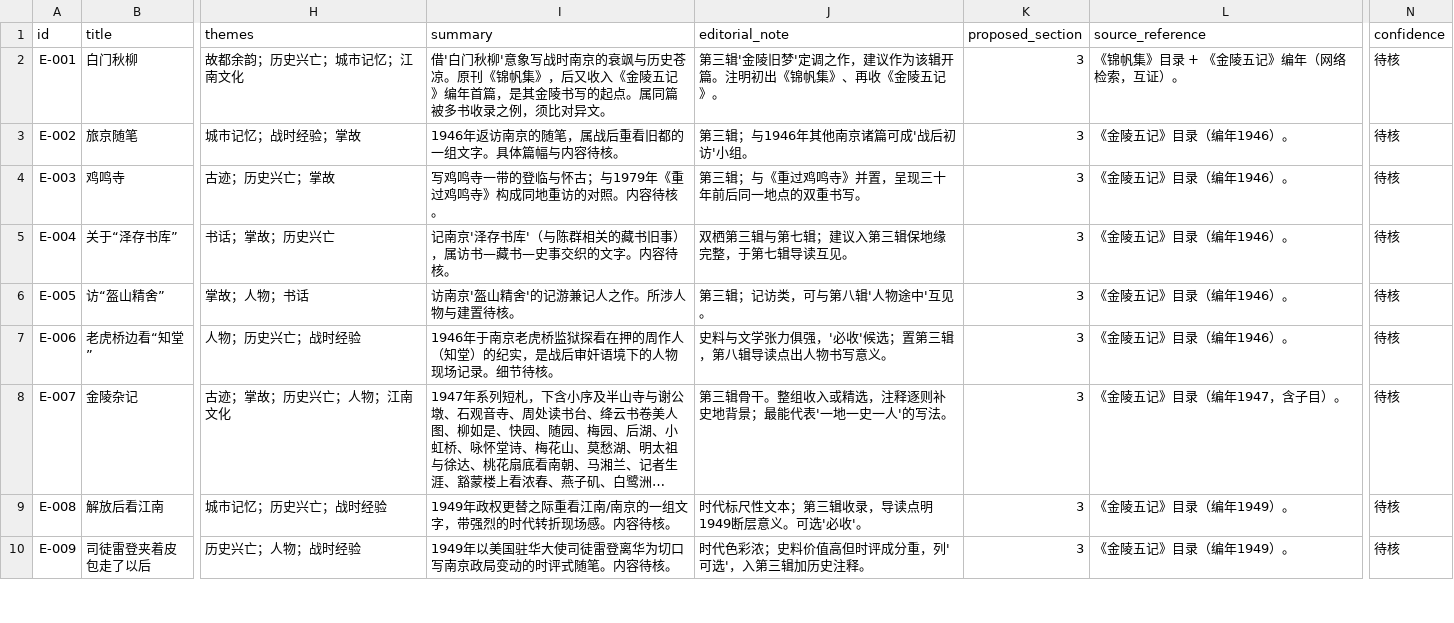
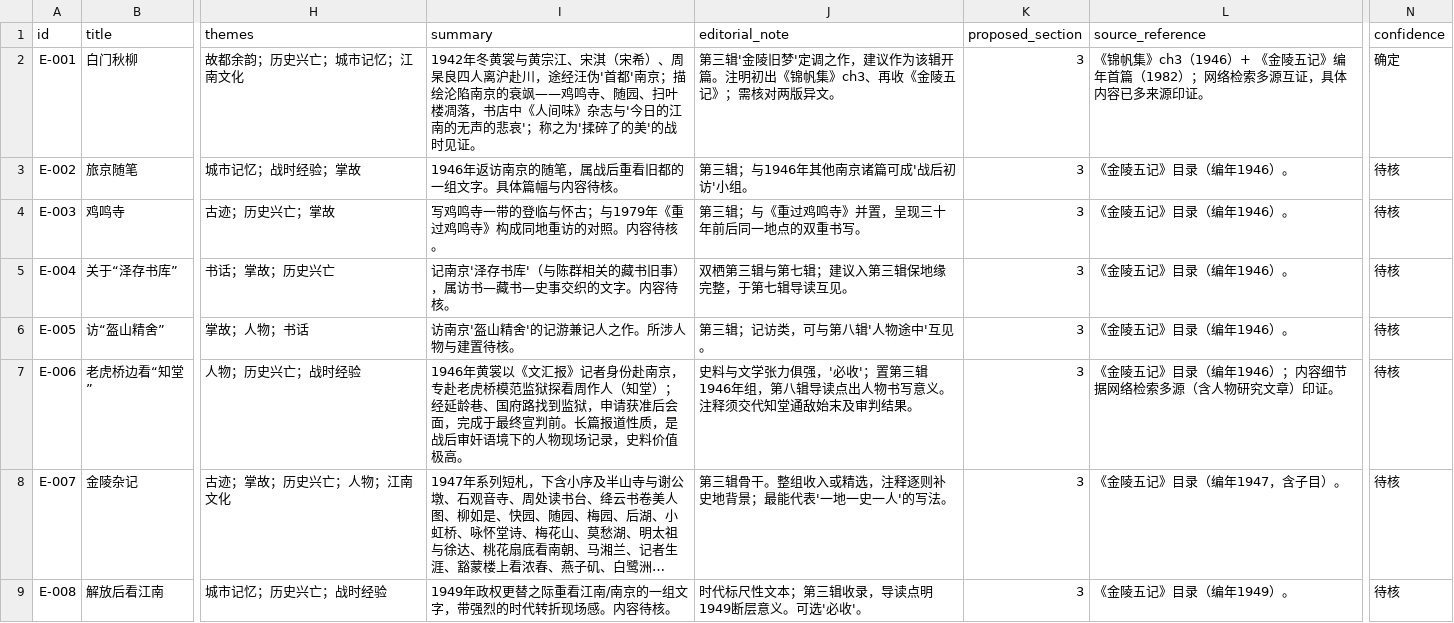
Before and after one commit to ajzhanghk/huangchang, a CSV file: data/huangshang_essays.csv, drawn as a sheet; only a part is shown, gaps mark what is left out; the shorter side is filled out with more unchanged rows; long unchanged cells end in …; the diff covers the shown part only; the diff names each change by its address in the sheet, - before the commit and + after, or states it on an @@ line.

```diff
--- a/data/huangshang_essays.csv
+++ b/data/huangshang_essays.csv
-I2 (summary): 借'白门秋柳'意象写战时南京的衰飒与历史苍凉。原刊《锦帆集》，后又收入《金陵五记》编年首篇，是其金陵书写的起点。属同篇被多书收录之例，须比对异文。
+I2 (summary): 1942年冬黄裳与黄宗江、宋淇（宋希）、周杲良四人离沪赴川，途经汪伪'首都'南京；描绘沦陷南京的衰飒——鸡鸣寺、随园、扫叶楼凋落，书店中《人间味》杂志与'今日的江南的无声的悲哀'；称之为'揉碎了的美'的战时见证。
-J2 (editorial_note): …锦帆集》、再收《金陵五记》。
+J2 (editorial_note): …锦帆集》ch3、再收《金陵五记》；需核对两版异文。
-L2 (source_reference): 《锦帆集》目录 + 《金陵五记》编年（网络检索，互证）。
+L2 (source_reference): 《锦帆集》ch3（1946）+ 《金陵五记》编年首篇（1982）；网络检索多源互证，具体内容已多来源印证。
-N2 (confidence): 待核
+N2 (confidence): 确定
-I7 (summary): 1946年于南京老虎桥监狱探看在押的周作人（知堂）的纪实，是战后审奸语境下的人物现场记录。细节待核。
+I7 (summary): 1946年黄裳以《文汇报》记者身份赴南京，专赴老虎桥模范监狱探看周作人（知堂）；经延龄巷、国府路找到监狱，申请获准后会面，完成于最终宣判前。长篇报道性质，是战后审奸语境下的人物现场记录，史料价值极高。
-J7 (editorial_note): …'必收'候选；置第三辑，第八辑导读点出人物书写意义。
+J7 (editorial_note): …'必收'；置第三辑1946年组，第八辑导读点出人物书写意义。注释须交代知堂通敌始末及审判结果。
-L7 (source_reference): 《金陵五记》目录（编年1946）。
+L7 (source_reference): 《金陵五记》目录（编年1946）；内容细节据网络检索多源（含人物研究文章）印证。
```
Also changed, not shown: 1 added row and 13 edited cells elsewhere in this file, 3 other files.
